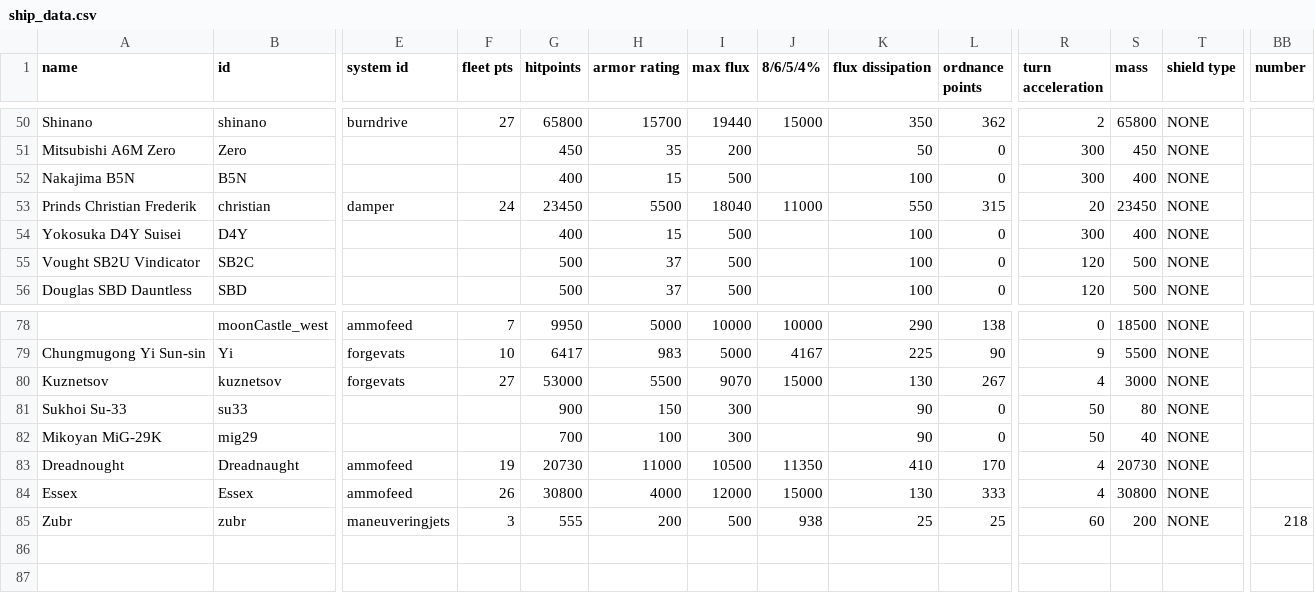
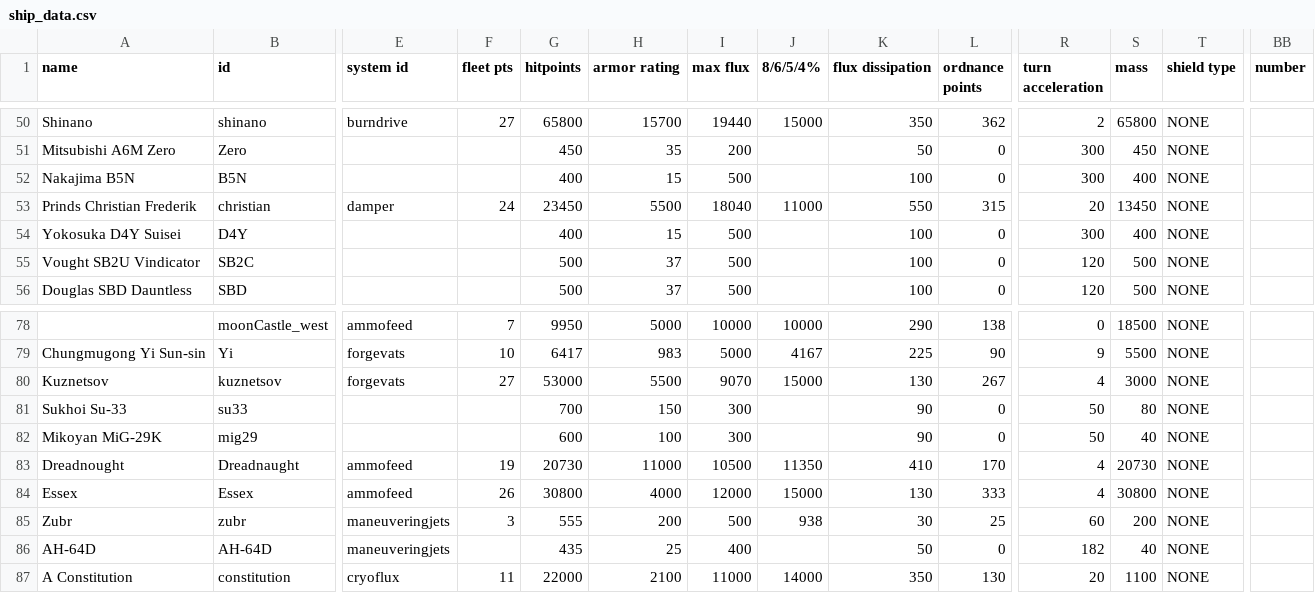
Before and after one commit to bryceOctovioOstrem/domainReformed, a CSV file: data/hulls/ship_data.csv, drawn as a sheet; only a part is shown, gaps mark what is left out; rows hold the shown columns only; the diff covers the shown part only; the diff names each change by its address in the sheet, - before the commit and + after, or states it on an @@ line.

```diff
--- a/data/hulls/ship_data.csv
+++ b/data/hulls/ship_data.csv
-S53 (mass): 23450
+S53 (mass): 13450
-G81 (hitpoints): 900
+G81 (hitpoints): 700
-G82 (hitpoints): 700
+G82 (hitpoints): 600
-K85 (flux dissipation): 25
+K85 (flux dissipation): 30
-BB85 (number): 218
+BB85 (number): (empty)
+row 86: AH-64D | AH-64D | maneuveringjets |  | 435 | 25 | 400 |  | 50 | 0 | 182 | 40 | NONE
+row 87: A Constitution | constitution | cryoflux | 11 | 22000 | 2100 | 11000 | 14000 | 350 | 130 | 20 | 1100 | NONE
```
Also changed, not shown: 33 edited cells elsewhere in this file, data/campaign/sim_opponents_dev.csv, data/hulls/wing_data.csv, 31 other files.
